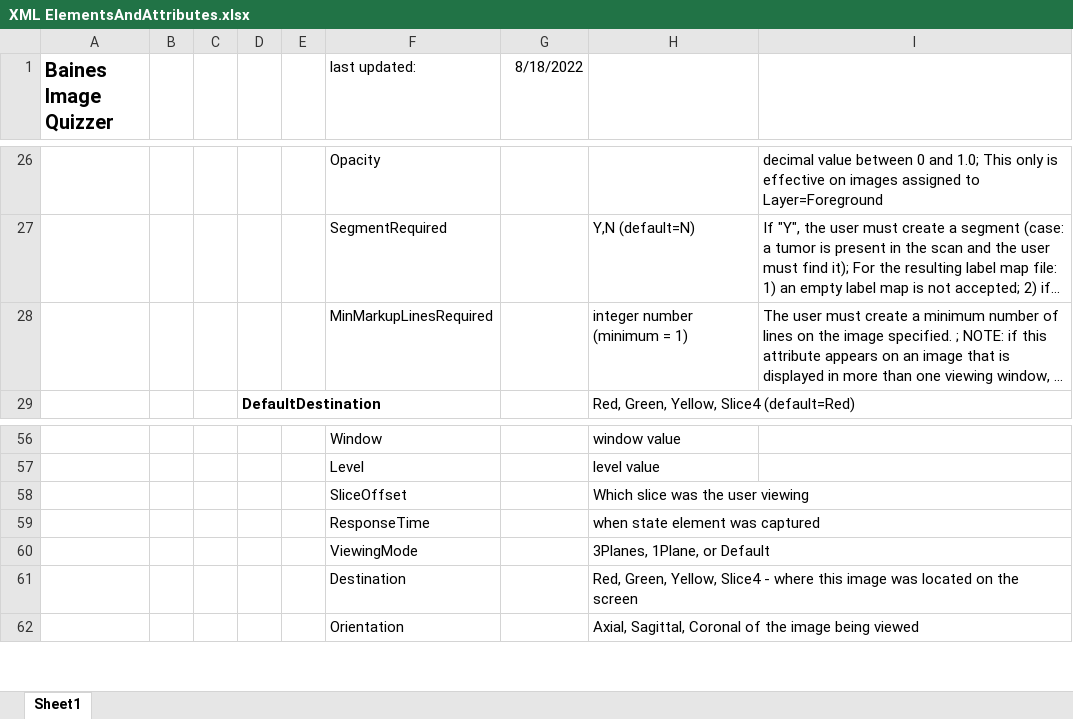
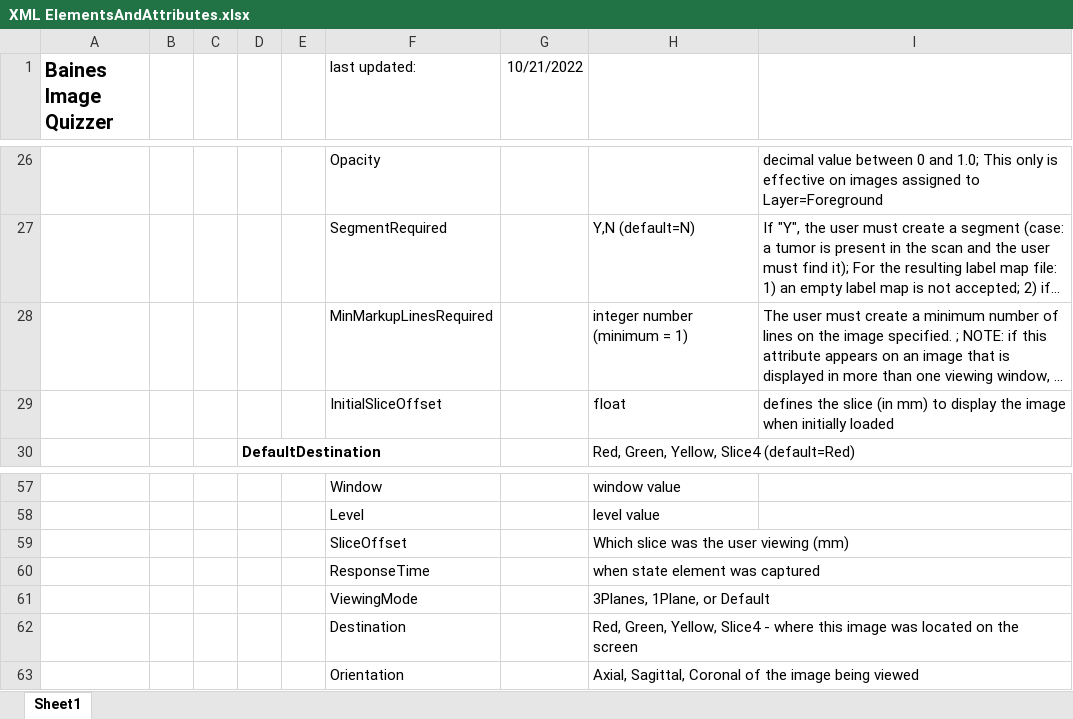
Before and after one commit to baines-imaging-research-laboratory/BainesImageQuizzer, an Excel workbook: Documentation/XML ElementsAndAttributes.xlsx, sheet Sheet1, drawn as a sheet; only a part is shown, gaps mark what is left out; long unchanged cells end in …; values as stored, in another font and other column widths than the file's, no borders; addresses are those after the commit; the diff names each change by its address in the sheet, - before the commit and + after, or states it on an @@ line.

Commit message:
MOD: Added 'InitialSliceOffset' to xml Image element attributes. When the image is initially loaded, the display will be set at the mm value defined in the xml. If undefined, the image will be set to the default 'fitSliceToBackground'.

```diff
--- a/Documentation/XML ElementsAndAttributes.xlsx (sheet Sheet1)
+++ b/Documentation/XML ElementsAndAttributes.xlsx (sheet Sheet1)
-G1: 8/18/2022
+G1: 10/21/2022
+row 29:  |  |  |  |  | InitialSliceOffset |  | float | defines the slice (in mm) to display the image when initially loaded
-H59: Which slice was the user viewing
+H59: Which slice was the user viewing (mm)
```
Also changed, not shown: 11 other files.
